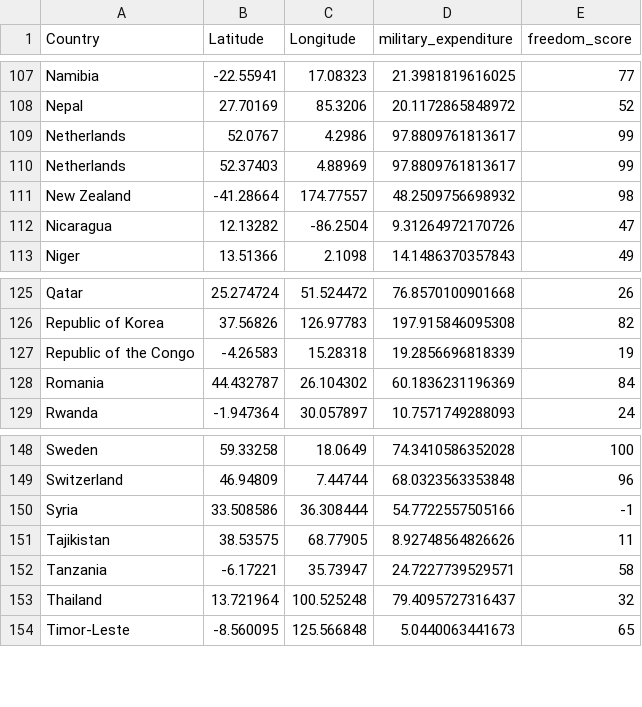
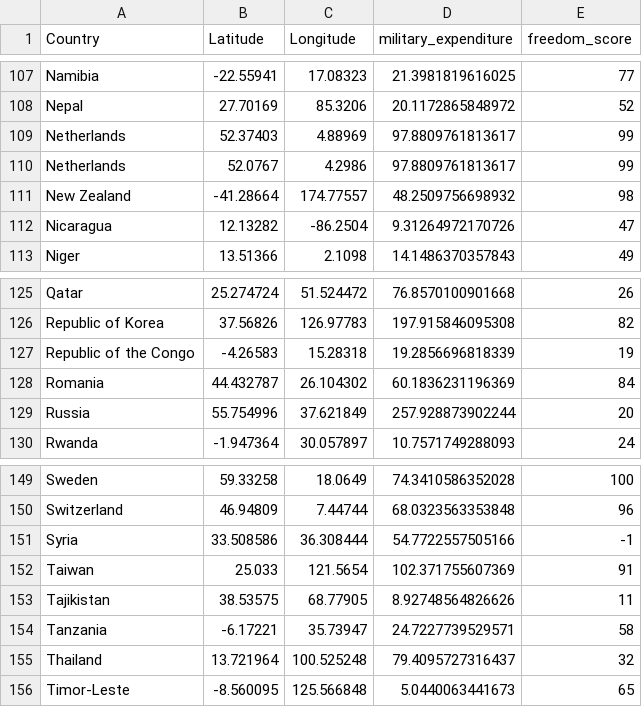
Before and after one commit to yurenpang/imgnetwork, a CSV file: trade_with_edges/hf_segment_source.csv, drawn as a sheet; only a part is shown, gaps mark what is left out.

```diff
--- a/trade_with_edges/hf_segment_source.csv
+++ b/trade_with_edges/hf_segment_source.csv
@@ -108,4 +108,4 @@
 "Nepal",27.70169,85.3206,20.1172865848972,52
+"Netherlands",52.37403,4.88969,97.8809761813617,99
 "Netherlands",52.0767,4.2986,97.8809761813617,99
-"Netherlands",52.37403,4.88969,97.8809761813617,99
 "New Zealand",-41.28664,174.77557,48.2509756698932,98
@@ -128,2 +128,3 @@
 "Romania",44.432787,26.104302,60.1836231196369,84
+"Russia",55.754996,37.621849,257.928873902244,20
 "Rwanda",-1.947364,30.057897,10.7571749288093,24
@@ -150,2 +151,3 @@
 "Syria",33.508586,36.308444,54.7722557505166,-1
+"Taiwan",25.033,121.5654,102.371755607369,91
 "Tajikistan",38.53575,68.77905,8.92748564826626,11
```
Also changed, not shown: database/attributes.csv, database/feature_space_combined.csv, 7 other files.
